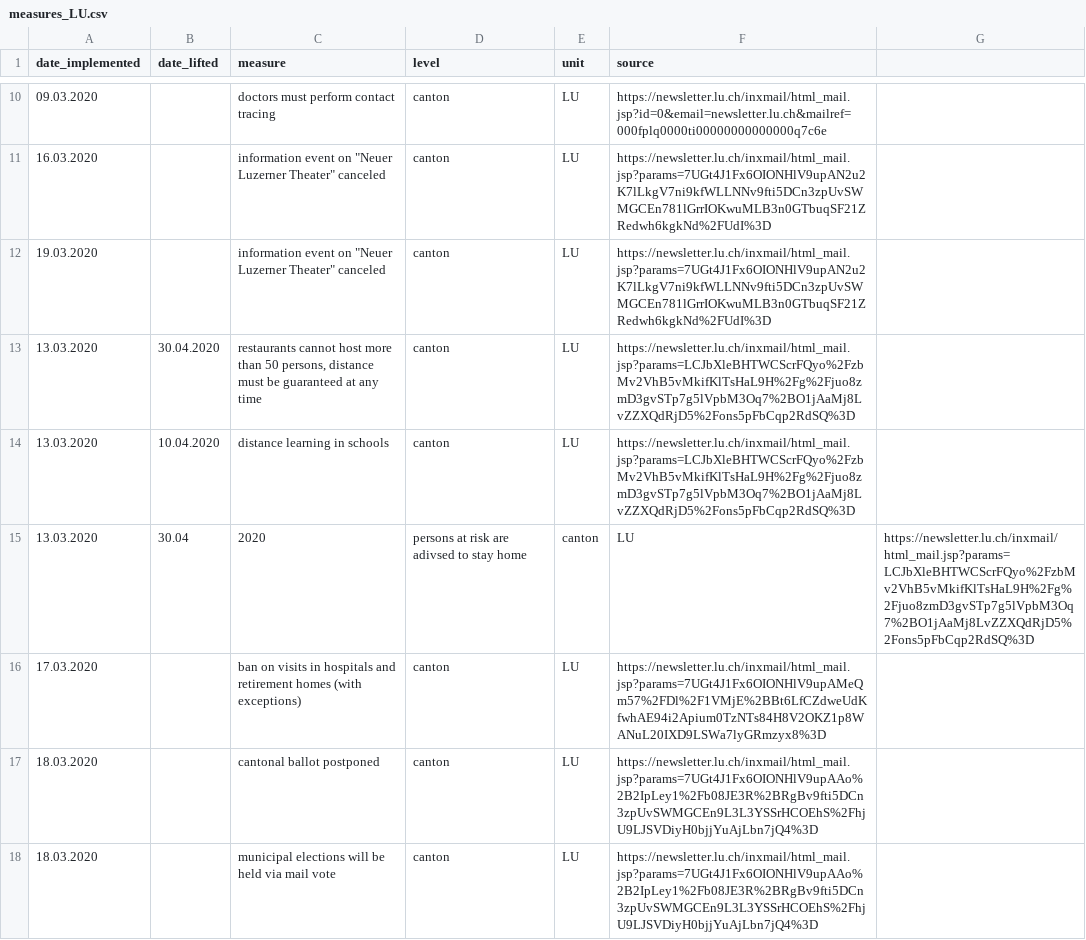
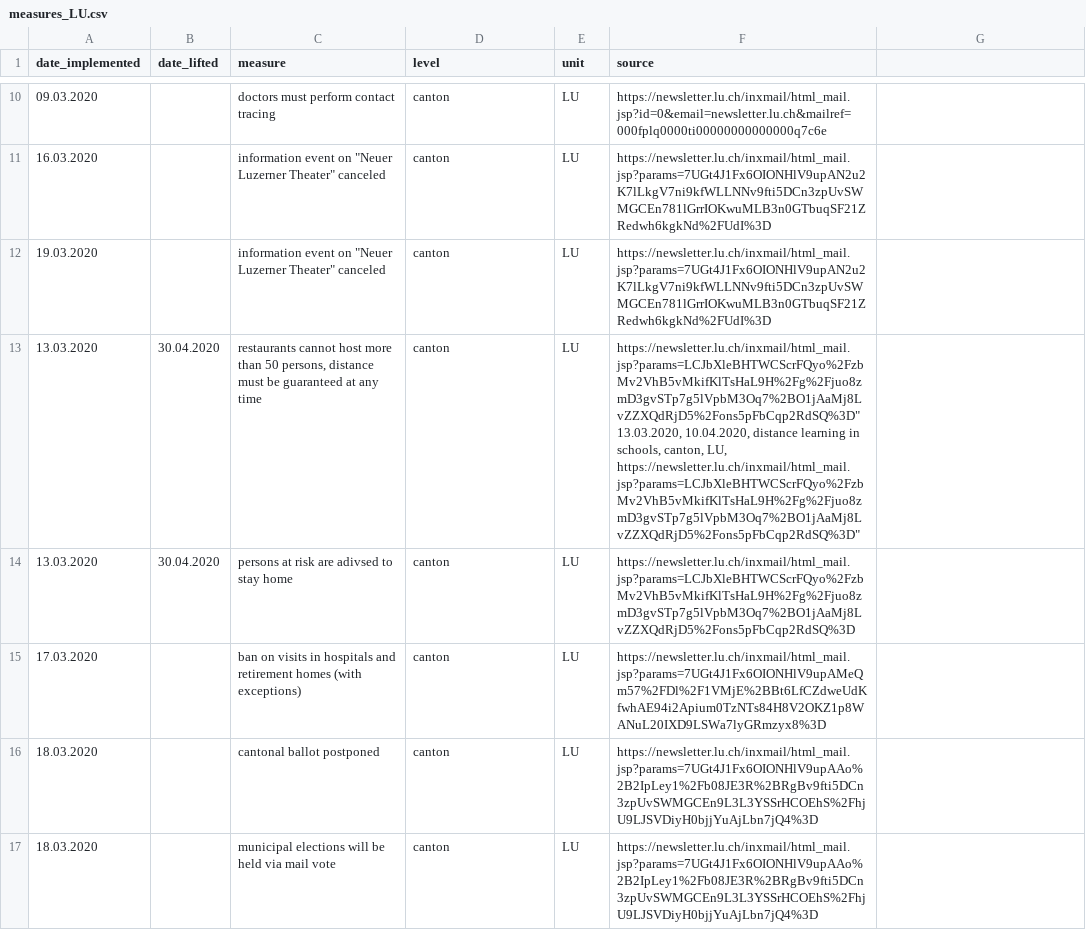
Before and after one commit to baffelli/covid-2019-measures, a CSV file: data/measures_LU.csv, drawn as a sheet; only a part is shown, gaps mark what is left out; ↵ is a line break in a cell; the diff names each change by its address in the sheet, - before the commit and + after, or states it on an @@ line.

Commit message:
Fixed typo for Luzern.

```diff
--- a/data/measures_LU.csv
+++ b/data/measures_LU.csv
-F13 (source): https://newsletter.lu.ch/inxmail/html_mail.jsp?params=LCJbXleBHTWCScrFQyo%2FzbMv2VhB5vMkifKlTsHaL9H%2Fg%2Fjuo8zmD3gvSTp7g5lVpbM3Oq7%2BO1jAaMj8LvZZXQdRjD5%2Fons5pFbCqp2RdSQ%3D
+F13 (source): https://newsletter.lu.ch/inxmail/html_mail.jsp?params=LCJbXleBHTWCScrFQyo%2FzbMv2VhB5vMkifKlTsHaL9H%2Fg%2Fjuo8zmD3gvSTp7g5lVpbM3Oq7%2BO1jAaMj8LvZZXQdRjD5%2Fons5pFbCqp2RdSQ%3D" ↵ 13.03.2020, 10.04.2020, distance learning in schools, canton, LU, https://newsletter.lu.ch/inxmail/html_mail.jsp?params=LCJbXleBHTWCScrFQyo%2FzbMv2VhB5vMkifKlTsHaL9H%2Fg%2Fjuo8zmD3gvSTp7g5lVpbM3Oq7%2BO1jAaMj8LvZZXQdRjD5%2Fons5pFbCqp2RdSQ%3D"
-B14 (date_lifted): 10.04.2020
+B14 (date_lifted): 30.04.2020
-C14 (measure): distance learning in schools
+C14 (measure): persons at risk are adivsed to stay home
-row 15: 13.03.2020 | 30.04 | 2020 | persons at risk are adivsed to stay home | canton | LU | https://newsletter.lu.ch/inxmail/html_mail.jsp?params=LCJbXleBHTWCScrFQyo%2FzbMv2VhB5vMkifKlTsHaL9H%2Fg%2Fjuo8zmD3gvSTp7g5lVpbM3Oq7%2BO1jAaMj8LvZZXQdRjD5%2Fons5pFbCqp2RdSQ%3D
```
